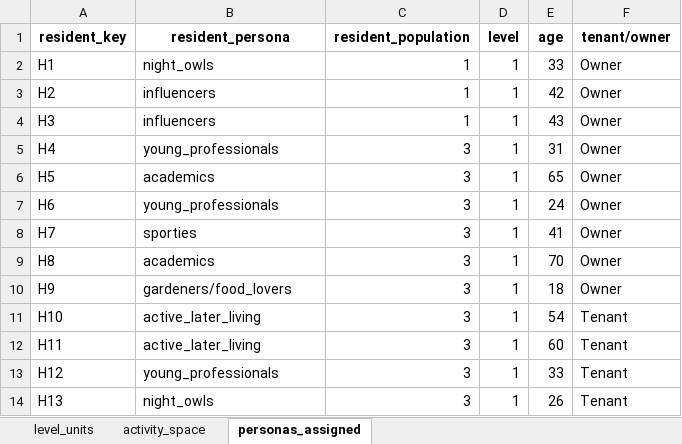
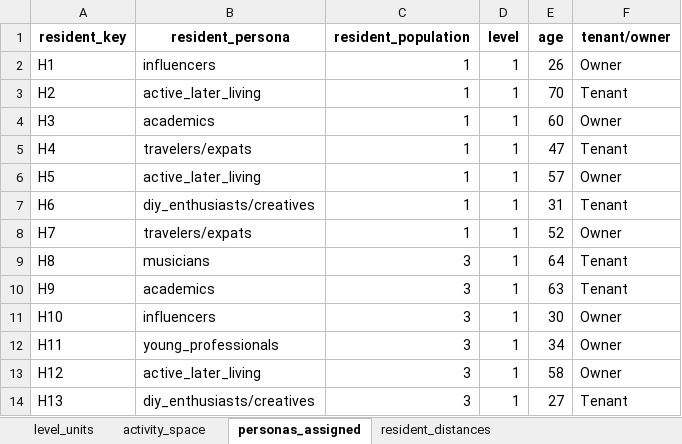
Before and after one commit to matpinj/studioG7copilot, an Excel workbook: sql/gh_data.xlsx, sheet personas_assigned, drawn as a sheet; only a part is shown; values as stored, in another font and other column widths than the file's, no borders; the diff covers the shown part only; the diff names each change by its address in the sheet, - before the commit and + after, or states it on an @@ line.

```diff
--- a/sql/gh_data.xlsx (sheet personas_assigned)
+++ b/sql/gh_data.xlsx (sheet personas_assigned)
+sheet tab: resident_distances
-B2 (resident_persona): night_owls
+B2 (resident_persona): influencers
-E2 (age): 33
+E2 (age): 26
-B3 (resident_persona): influencers
+B3 (resident_persona): active_later_living
-E3 (age): 42
+E3 (age): 70
-F3 (tenant/owner): Owner
+F3 (tenant/owner): Tenant
-B4 (resident_persona): influencers
+B4 (resident_persona): academics
-E4 (age): 43
+E4 (age): 60
-B5 (resident_persona): young_professionals
+B5 (resident_persona): travelers/expats
-C5:C8 (resident_population): 3
+C5:C8 (resident_population): 1
-E5 (age): 31
+E5 (age): 47
-F5 (tenant/owner): Owner
+F5 (tenant/owner): Tenant
-B6 (resident_persona): academics
+B6 (resident_persona): active_later_living
-E6 (age): 65
+E6 (age): 57
-B7 (resident_persona): young_professionals
+B7 (resident_persona): diy_enthusiasts/creatives
-E7 (age): 24
+E7 (age): 31
-F7 (tenant/owner): Owner
+F7 (tenant/owner): Tenant
-B8 (resident_persona): sporties
+B8 (resident_persona): travelers/expats
-E8 (age): 41
+E8 (age): 52
-B9 (resident_persona): academics
+B9 (resident_persona): musicians
-E9 (age): 70
+E9 (age): 64
-F9:F10 (tenant/owner): Owner
+F9:F10 (tenant/owner): Tenant
-B10 (resident_persona): gardeners/food_lovers
+B10 (resident_persona): academics
-E10 (age): 18
+E10 (age): 63
-B11 (resident_persona): active_later_living
+B11 (resident_persona): influencers
-E11 (age): 54
+E11 (age): 30
-F11:F13 (tenant/owner): Tenant
+F11:F13 (tenant/owner): Owner
-B12 (resident_persona): active_later_living
+B12 (resident_persona): young_professionals
-E12 (age): 60
+E12 (age): 34
-B13 (resident_persona): young_professionals
+B13 (resident_persona): active_later_living
-E13 (age): 33
+E13 (age): 58
-B14 (resident_persona): night_owls
+B14 (resident_persona): diy_enthusiasts/creatives
-E14 (age): 26
+E14 (age): 27
```
Also changed, not shown: other rows of this sheet, sheet activity_space, sheet level_units, 11 other files.
